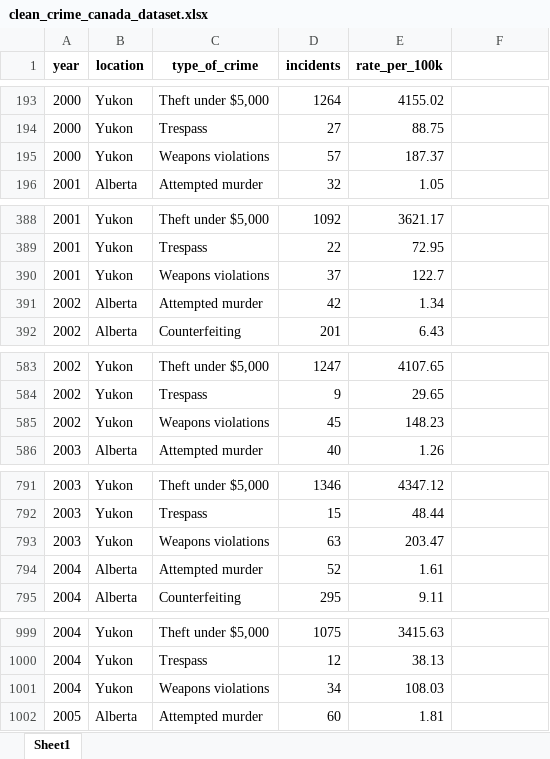
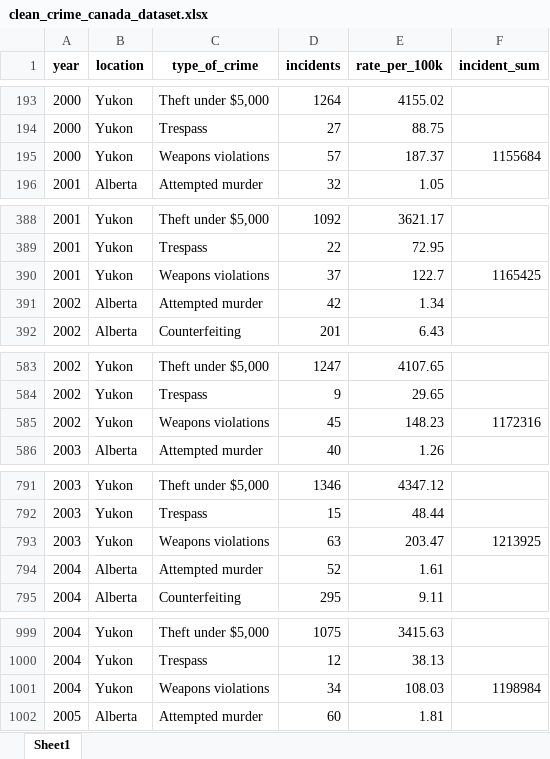
Before and after one commit to LinlyBoi/Mining-Away, an Excel workbook: datasets/crime/clean_crime_canada_dataset.xlsx, sheet Sheet1, drawn as a sheet; only a part is shown, gaps mark what is left out; values as stored, in another font and other column widths than the file's, no borders; the diff covers the shown part only; the diff names each change by its address in the sheet, - before the commit and + after, or states it on an @@ line.

```diff
--- a/datasets/crime/clean_crime_canada_dataset.xlsx (sheet Sheet1)
+++ b/datasets/crime/clean_crime_canada_dataset.xlsx (sheet Sheet1)
-F1: (empty)
+F1: incident_sum
-F195 (incident_sum): (empty)
+F195 (incident_sum): 1155684
-F390 (incident_sum): (empty)
+F390 (incident_sum): 1165425
-F585 (incident_sum): (empty)
+F585 (incident_sum): 1172316
-F793 (incident_sum): (empty)
+F793 (incident_sum): 1213925
-F1001 (incident_sum): (empty)
+F1001 (incident_sum): 1198984
```
Also changed, not shown: 11 edited cells elsewhere in this sheet, 2 other files.
